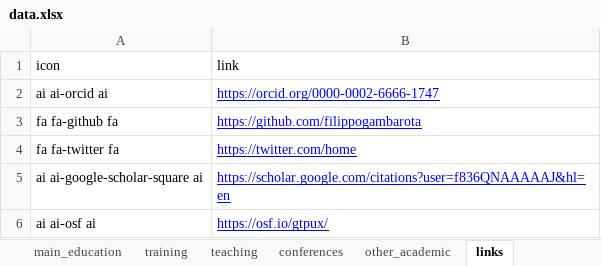
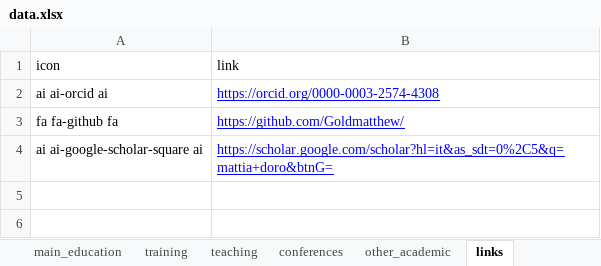
Before and after one commit to Goldmatthew/cv, an Excel workbook: data/data.xlsx, sheet links, drawn as a sheet; values as stored, in another font and other column widths than the file's, no borders; charts and pictures not drawn; removed rows and columns are numbered as before the commit, all else as after; the diff names each change by its address in the sheet, - before the commit and + after, or states it on an @@ line.

```diff
--- a/data/data.xlsx (sheet links)
+++ b/data/data.xlsx (sheet links)
-B2 (link): https://orcid.org/0000-0002-6666-1747
+B2 (link): https://orcid.org/0000-0003-2574-4308
-B3 (link): https://github.com/filippogambarota
+B3 (link): https://github.com/Goldmatthew/
-row 4: fa fa-twitter fa | https://twitter.com/home
-B4 (link): https://scholar.google.com/citations?user=f836QNAAAAAJ&hl=en
+B4 (link): https://scholar.google.com/scholar?hl=it&as_sdt=0%2C5&q=mattia+doro&btnG=
-row 6: ai ai-osf ai | https://osf.io/gtpux/
```
Also changed, not shown: sheet conferences, sheet main_education, sheet teaching, sheet training, sheet other_academic, charts or pictures, 2 other files.
